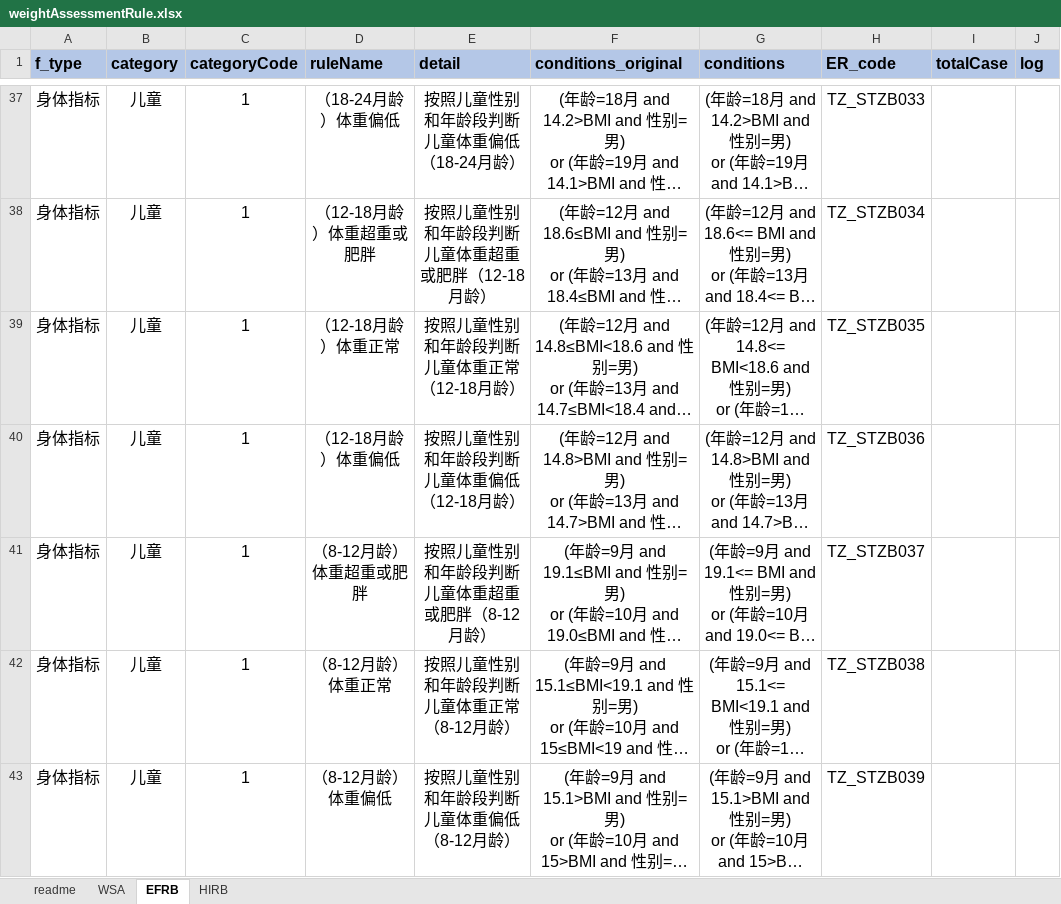
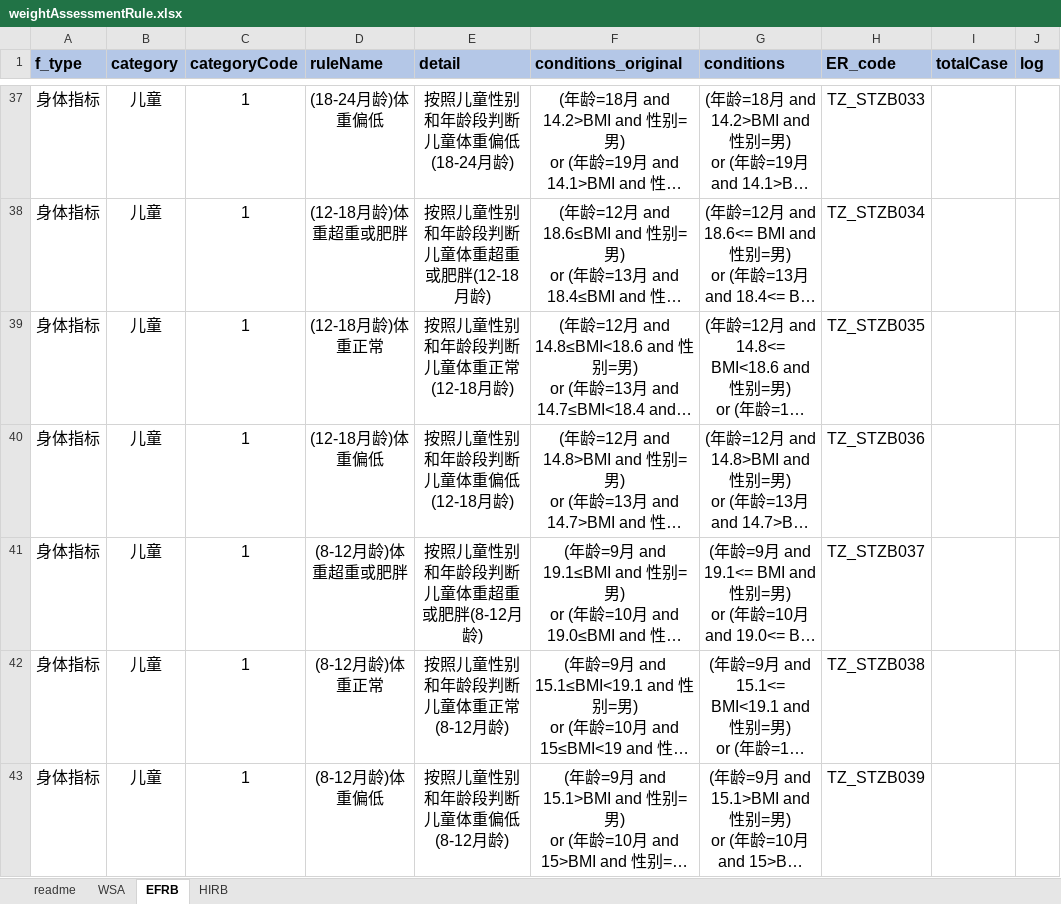
Before and after one commit to skducn/project1, an Excel workbook: instance/zyjk/CHC/i/体重评估与判断/weightAssessmentRule.xlsx, sheet EFRB, drawn as a sheet; only a part is shown, gaps mark what is left out; long unchanged cells end in …; values as stored, in another font and other column widths than the file's, no borders; conditional formats not drawn; the diff covers the shown part only; the diff names each change by its address in the sheet, - before the commit and + after, or states it on an @@ line.

```diff
--- a/instance/zyjk/CHC/i/体重评估与判断/weightAssessmentRule.xlsx (sheet EFRB)
+++ b/instance/zyjk/CHC/i/体重评估与判断/weightAssessmentRule.xlsx (sheet EFRB)
-D37 (ruleName): （18-24月龄）体重偏低
+D37 (ruleName): (18-24月龄)体重偏低
-E37 (detail): 按照儿童性别和年龄段判断儿童体重偏低（18-24月龄）
+E37 (detail): 按照儿童性别和年龄段判断儿童体重偏低(18-24月龄)
-D38 (ruleName): （12-18月龄）体重超重或肥胖
+D38 (ruleName): (12-18月龄)体重超重或肥胖
-E38 (detail): 按照儿童性别和年龄段判断儿童体重超重或肥胖（12-18月龄）
+E38 (detail): 按照儿童性别和年龄段判断儿童体重超重或肥胖(12-18月龄)
-D39 (ruleName): （12-18月龄）体重正常
+D39 (ruleName): (12-18月龄)体重正常
-E39 (detail): 按照儿童性别和年龄段判断儿童体重正常（12-18月龄）
+E39 (detail): 按照儿童性别和年龄段判断儿童体重正常(12-18月龄)
-D40 (ruleName): （12-18月龄）体重偏低
+D40 (ruleName): (12-18月龄)体重偏低
-E40 (detail): 按照儿童性别和年龄段判断儿童体重偏低（12-18月龄）
+E40 (detail): 按照儿童性别和年龄段判断儿童体重偏低(12-18月龄)
-D41 (ruleName): （8-12月龄）体重超重或肥胖
+D41 (ruleName): (8-12月龄)体重超重或肥胖
-E41 (detail): 按照儿童性别和年龄段判断儿童体重超重或肥胖（8-12月龄）
+E41 (detail): 按照儿童性别和年龄段判断儿童体重超重或肥胖(8-12月龄)
-D42 (ruleName): （8-12月龄）体重正常
+D42 (ruleName): (8-12月龄)体重正常
-E42 (detail): 按照儿童性别和年龄段判断儿童体重正常（8-12月龄）
+E42 (detail): 按照儿童性别和年龄段判断儿童体重正常(8-12月龄)
-D43 (ruleName): （8-12月龄）体重偏低
+D43 (ruleName): (8-12月龄)体重偏低
-E43 (detail): 按照儿童性别和年龄段判断儿童体重偏低（8-12月龄）
+E43 (detail): 按照儿童性别和年龄段判断儿童体重偏低(8-12月龄)
```
Also changed, not shown: 79 edited cells elsewhere in this sheet, 11 other files.
